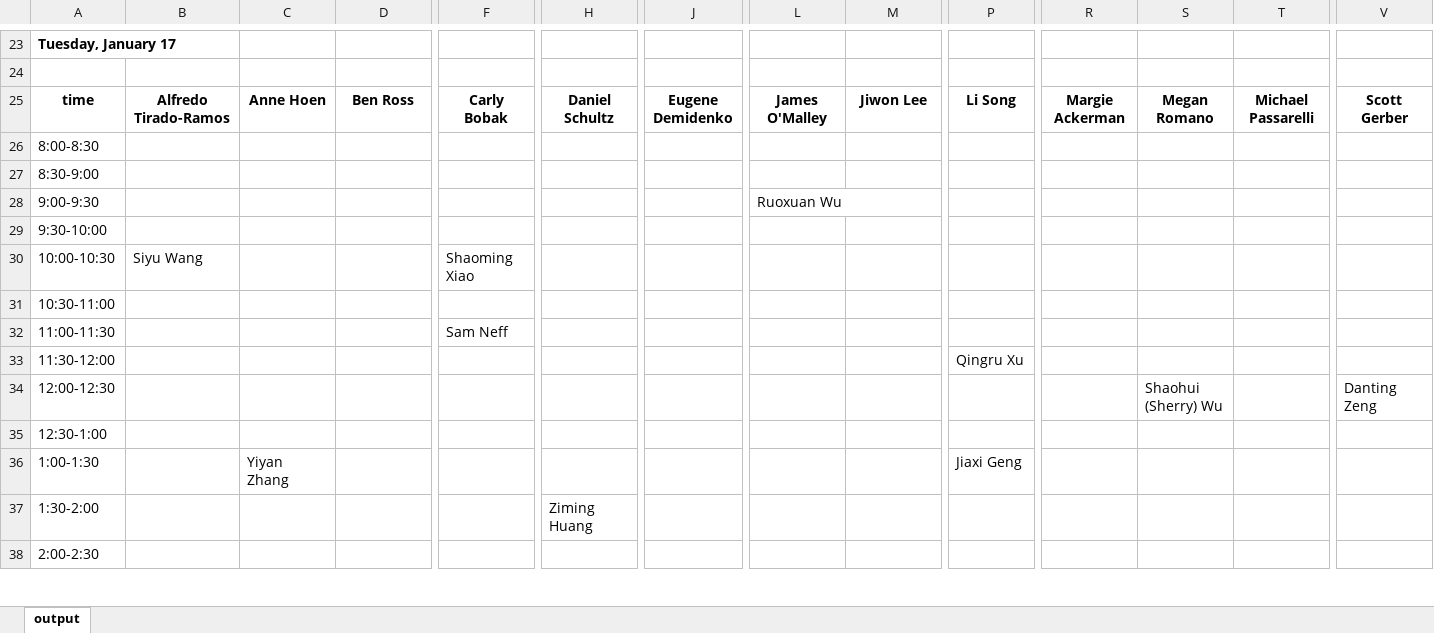
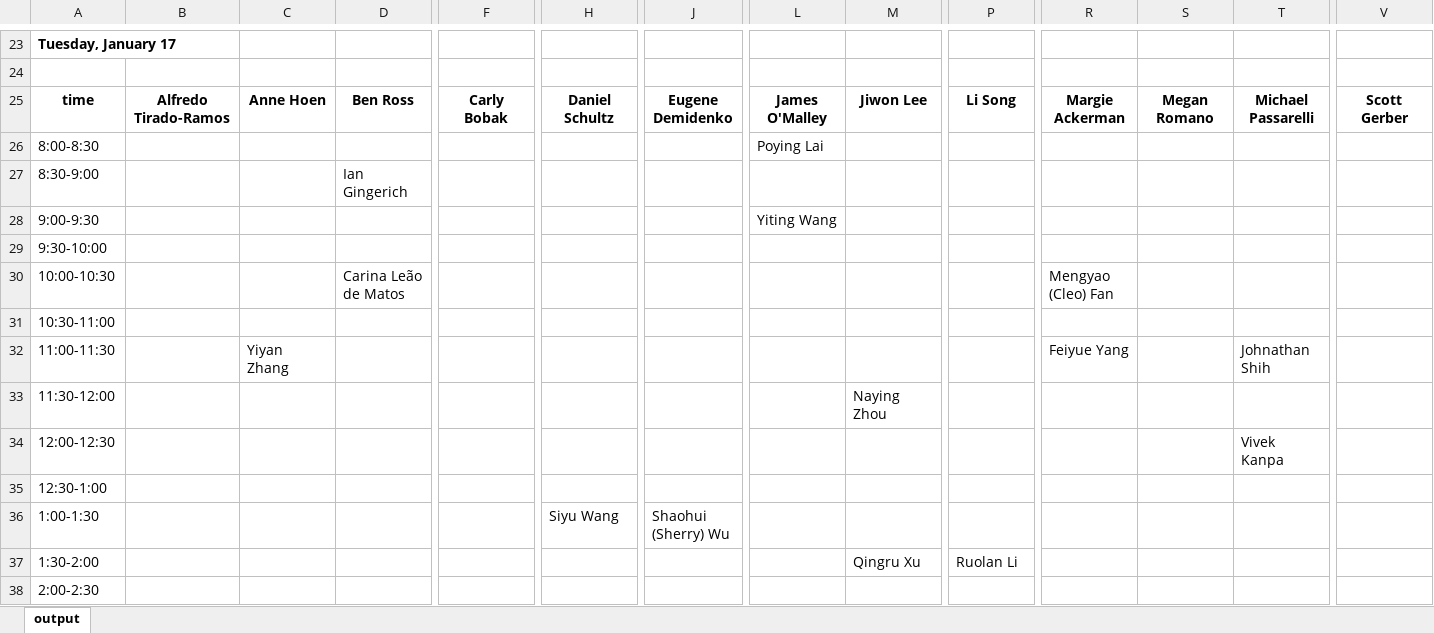
Before and after one commit to mmariani123/qbs_app, an Excel workbook: final_match_output.xlsx, sheet output, drawn as a sheet; only a part is shown, gaps mark what is left out; values as stored, in another font and other column widths than the file's, no borders; removed rows and columns are numbered as before the commit, all else as after; rows hold the shown columns only; the diff covers the shown part only; the diff names each change by its address in the sheet, - before the commit and + after, or states it on an @@ line.

```diff
--- a/final_match_output.xlsx (sheet output)
+++ b/final_match_output.xlsx (sheet output)
-L26: (empty)
+L26: Poying Lai
-D27: (empty)
+D27: Ian Gingerich
-L28: Ruoxuan Wu
+L28: Yiting Wang
-row 30: 10:00-10:30 | Siyu Wang |  |  | Shaoming Xiao
+row 30: 10:00-10:30 |  |  | Carina Leão de Matos |  |  |  |  |  |  | Mengyao (Cleo) Fan
-row 32: 11:00-11:30 |  |  |  | Sam Neff
+row 32: 11:00-11:30 |  | Yiyan Zhang |  |  |  |  |  |  |  | Feiyue Yang |  | Johnathan Shih
-M33: (empty)
+M33: Naying Zhou
-P33: Qingru Xu
+P33: (empty)
-row 34: 12:00-12:30 |  |  |  |  |  |  |  |  |  |  | Shaohui (Sherry) Wu |  | Danting Zeng
+row 34: 12:00-12:30 |  |  |  |  |  |  |  |  |  |  |  | Vivek Kanpa
-row 36: 1:00-1:30 |  | Yiyan Zhang |  |  |  |  |  |  | Jiaxi Geng
-row 37: 1:30-2:00 |  |  |  |  | Ziming Huang
+row 36: 1:00-1:30 |  |  |  |  | Siyu Wang | Shaohui (Sherry) Wu
+row 37: 1:30-2:00 |  |  |  |  |  |  |  | Qingru Xu | Ruolan Li
```
Also changed, not shown: 21 added rows, 21 removed rows and 66 edited cells elsewhere in this sheet, apps_points.xlsx, fac_num_assigned.xlsx, 6 other files.
